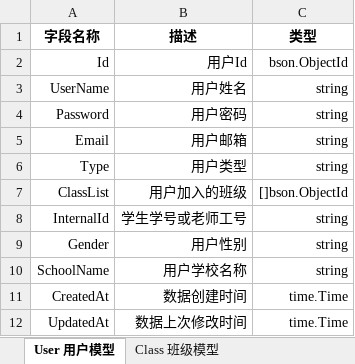
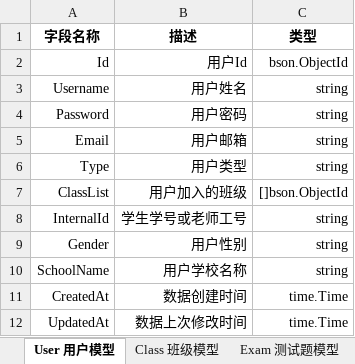
Before and after one commit to chiangwanyi/EasyLearning_backend, an Excel workbook: model/数据库表.xlsx, sheet User 用户模型, drawn as a sheet; values as stored, in another font and other column widths than the file's, no borders; the diff names each change by its address in the sheet, - before the commit and + after, or states it on an @@ line.

```diff
--- a/model/数据库表.xlsx (sheet User 用户模型)
+++ b/model/数据库表.xlsx (sheet User 用户模型)
-A3 (字段名称): UserName
+A3 (字段名称): Username
```
Also changed, not shown: sheet Exam 测试题模型, sheet Class 班级模型, sheet Gradebook 成绩册模型, other sheet tabs, 5 other files.
